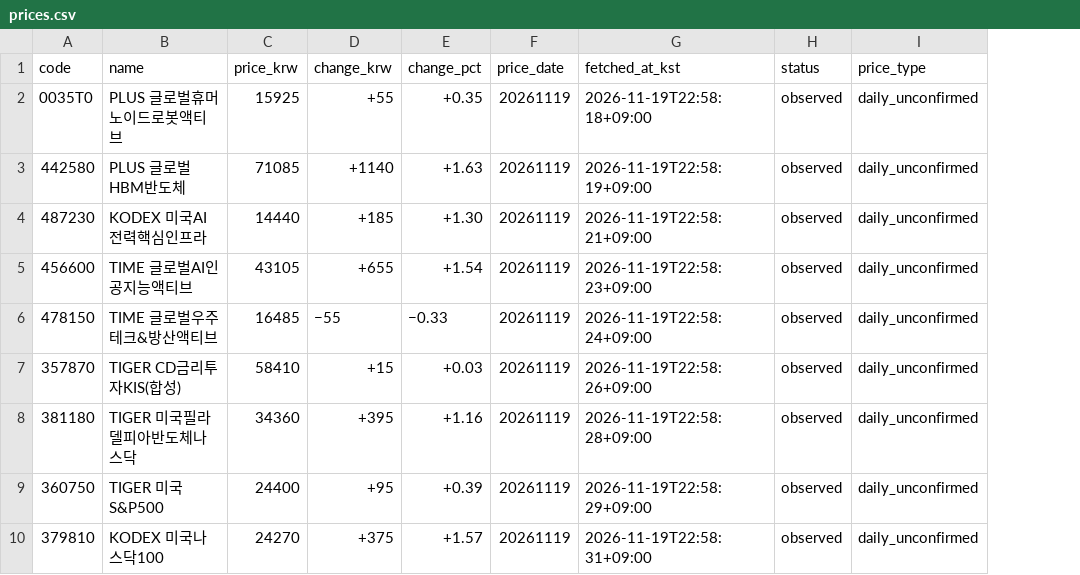
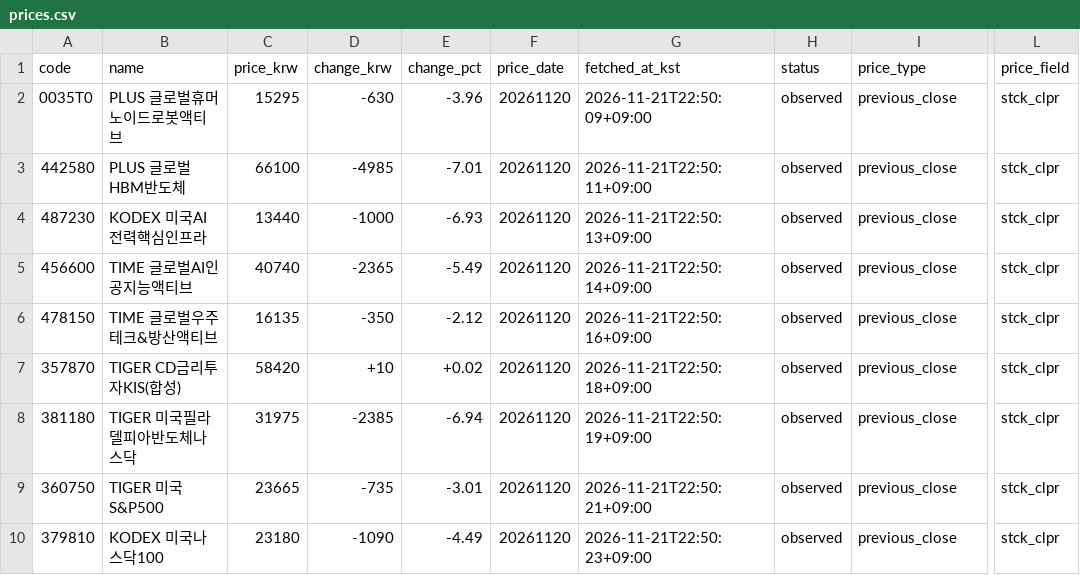
Before and after one commit to hurray1656/etf-reports, a CSV file: reports/prices.csv, drawn as a sheet; only a part is shown, gaps mark what is left out; the diff names each change by its address in the sheet, - before the commit and + after, or states it on an @@ line.

```diff
--- a/reports/prices.csv
+++ b/reports/prices.csv
+column L (price_field), rows 2-10: all stck_clpr
-C2 (price_krw): 15925
+C2 (price_krw): 15295
-D2 (change_krw): +55
+D2 (change_krw): -630
-E2 (change_pct): +0.35
+E2 (change_pct): -3.96
-F2:F10 (price_date): 20261119
+F2:F10 (price_date): 20261120
-G2 (fetched_at_kst): 2026-11-19T22:58:18+09:00
+G2 (fetched_at_kst): 2026-11-21T22:50:09+09:00
-I2:I10 (price_type): daily_unconfirmed
+I2:I10 (price_type): previous_close
-C3 (price_krw): 71085
+C3 (price_krw): 66100
-D3 (change_krw): +1140
+D3 (change_krw): -4985
-E3 (change_pct): +1.63
+E3 (change_pct): -7.01
-G3 (fetched_at_kst): 2026-11-19T22:58:19+09:00
+G3 (fetched_at_kst): 2026-11-21T22:50:11+09:00
-C4 (price_krw): 14440
+C4 (price_krw): 13440
-D4 (change_krw): +185
+D4 (change_krw): -1000
-E4 (change_pct): +1.30
+E4 (change_pct): -6.93
-G4 (fetched_at_kst): 2026-11-19T22:58:21+09:00
+G4 (fetched_at_kst): 2026-11-21T22:50:13+09:00
-C5 (price_krw): 43105
+C5 (price_krw): 40740
-D5 (change_krw): +655
+D5 (change_krw): -2365
-E5 (change_pct): +1.54
+E5 (change_pct): -5.49
-G5 (fetched_at_kst): 2026-11-19T22:58:23+09:00
+G5 (fetched_at_kst): 2026-11-21T22:50:14+09:00
-C6 (price_krw): 16485
+C6 (price_krw): 16135
-D6 (change_krw): −55
+D6 (change_krw): -350
-E6 (change_pct): −0.33
+E6 (change_pct): -2.12
-G6 (fetched_at_kst): 2026-11-19T22:58:24+09:00
+G6 (fetched_at_kst): 2026-11-21T22:50:16+09:00
-C7 (price_krw): 58410
+C7 (price_krw): 58420
-D7 (change_krw): +15
+D7 (change_krw): +10
-E7 (change_pct): +0.03
+E7 (change_pct): +0.02
-G7 (fetched_at_kst): 2026-11-19T22:58:26+09:00
+G7 (fetched_at_kst): 2026-11-21T22:50:18+09:00
-C8 (price_krw): 34360
+C8 (price_krw): 31975
-D8 (change_krw): +395
+D8 (change_krw): -2385
-E8 (change_pct): +1.16
+E8 (change_pct): -6.94
-G8 (fetched_at_kst): 2026-11-19T22:58:28+09:00
+G8 (fetched_at_kst): 2026-11-21T22:50:19+09:00
-C9 (price_krw): 24400
+C9 (price_krw): 23665
-D9 (change_krw): +95
+D9 (change_krw): -735
-E9 (change_pct): +0.39
+E9 (change_pct): -3.01
-G9 (fetched_at_kst): 2026-11-19T22:58:29+09:00
+G9 (fetched_at_kst): 2026-11-21T22:50:21+09:00
-C10 (price_krw): 24270
+C10 (price_krw): 23180
-D10 (change_krw): +375
+D10 (change_krw): -1090
-E10 (change_pct): +1.57
+E10 (change_pct): -4.49
-G10 (fetched_at_kst): 2026-11-19T22:58:31+09:00
+G10 (fetched_at_kst): 2026-11-21T22:50:23+09:00
```
Also changed, not shown: 2 other files.
